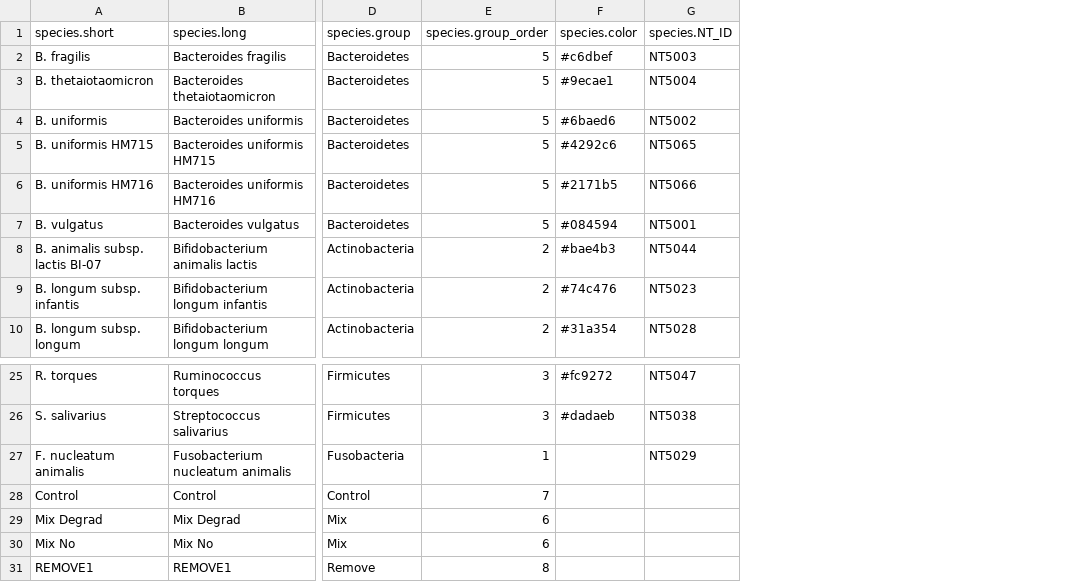
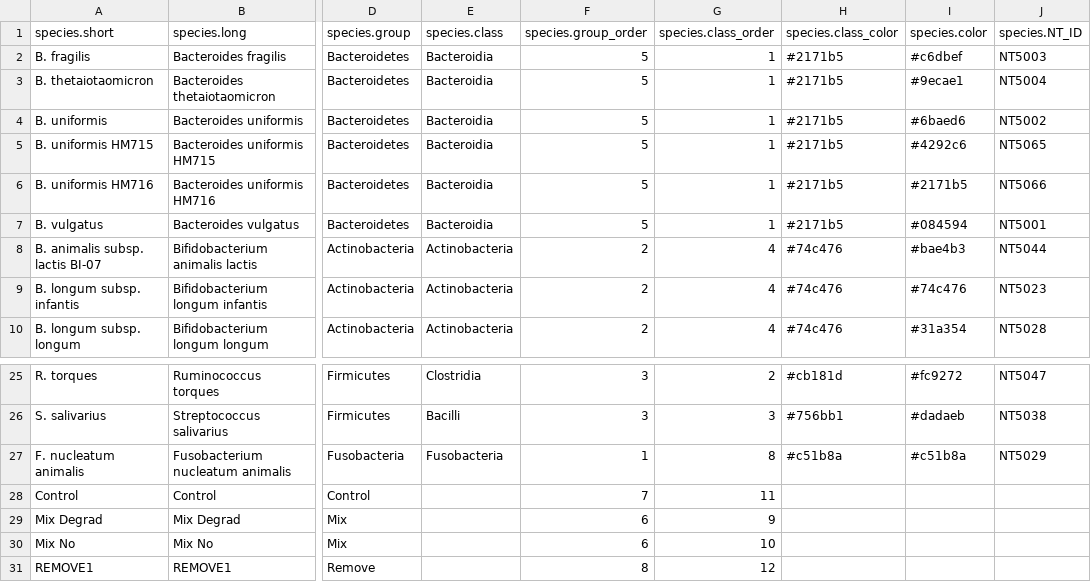
Before and after one commit to sandrejev/drugs_bioaccumulation, a TSV file: data/bug_map.tsv, drawn as a sheet; only a part is shown, gaps mark what is left out; addresses are those after the commit; the diff names each change by its address in the sheet, - before the commit and + after, or states it on an @@ line.

```diff
--- a/data/bug_map.tsv
+++ b/data/bug_map.tsv
+column E (species.class), rows 2-10: Bacteroidia | Bacteroidia | Bacteroidia | Bacteroidia | Bacteroidia | Bacteroidia | Actinobacteria | Actinobacteria | Actinobacteria; rows 25-27: Clostridia | Bacilli | Fusobacteria
+column G (species.class_order), rows 2-10: 1 | 1 | 1 | 1 | 1 | 1 | 4 | 4 | 4; rows 25-31: 2 | 3 | 8 | 11 | 9 | 10 | 12
+column H (species.class_color), rows 2-10: #2171b5 | #2171b5 | #2171b5 | #2171b5 | #2171b5 | #2171b5 | #74c476 | #74c476 | #74c476; rows 25-27: #cb181d | #756bb1 | #c51b8a
-I27 (species.color): (empty)
+I27 (species.color): #c51b8a
```
Also changed, not shown: data/drug_map.tsv, 7 other files.
